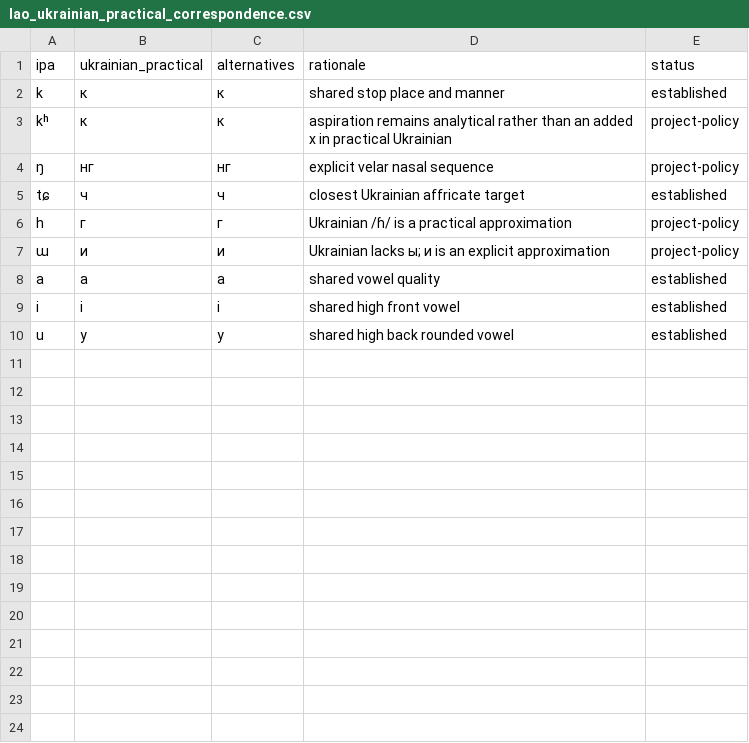
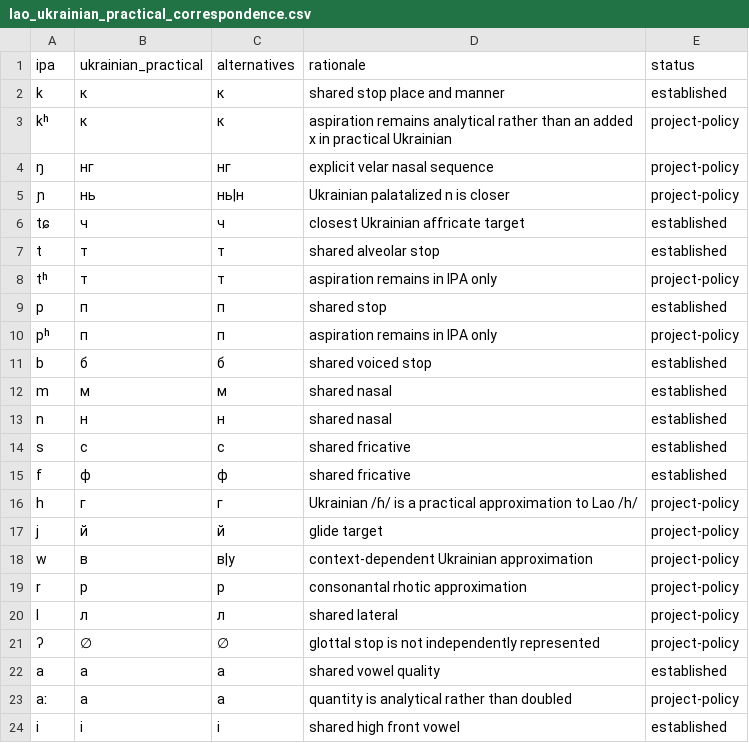
Before and after one commit to ClippyFirst/Lao-Ukrainian-Phonetic-System, a CSV file: data/derived/lao_ukrainian_practical_correspondence.csv, drawn as a sheet; only a part is shown; the shorter side is filled out with more unchanged rows; the diff covers the shown part only.

```diff
--- a/data/derived/lao_ukrainian_practical_correspondence.csv
+++ b/data/derived/lao_ukrainian_practical_correspondence.csv
@@ -4,6 +4,21 @@ kʰ,к,к,aspiration remains analytical rather than an added х in practical Ukr
 ŋ,нг,нг,explicit velar nasal sequence,project-policy
+ɲ,нь,нь|н,Ukrainian palatalized n is closer,project-policy
 tɕ,ч,ч,closest Ukrainian affricate target,established
-h,г,г,Ukrainian /ɦ/ is a practical approximation,project-policy
-ɯ,и,и,Ukrainian lacks ы; и is an explicit approximation,project-policy
+t,т,т,shared alveolar stop,established
+tʰ,т,т,aspiration remains in IPA only,project-policy
+p,п,п,shared stop,established
+pʰ,п,п,aspiration remains in IPA only,project-policy
+b,б,б,shared voiced stop,established
+m,м,м,shared nasal,established
+n,н,н,shared nasal,established
+s,с,с,shared fricative,established
+f,ф,ф,shared fricative,established
+h,г,г,Ukrainian /ɦ/ is a practical approximation to Lao /h/,project-policy
+j,й,й,glide target,project-policy
+w,в,в|у,context-dependent Ukrainian approximation,project-policy
+r,р,р,consonantal rhotic approximation,project-policy
+l,л,л,shared lateral,project-policy
+ʔ,∅,∅,glottal stop is not independently represented,project-policy
 a,а,а,shared vowel quality,established
+aː,а,а,quantity is analytical rather than doubled,project-policy
 i,і,і,shared high front vowel,established
```
Also changed, not shown: 21 added rows elsewhere in this file, data/evidence/sources.csv, data/lao/tone_rules.csv, 16 other files.
